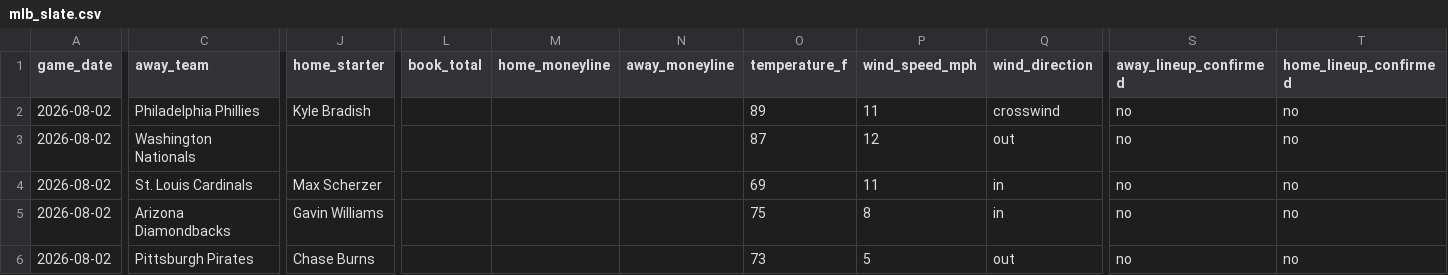
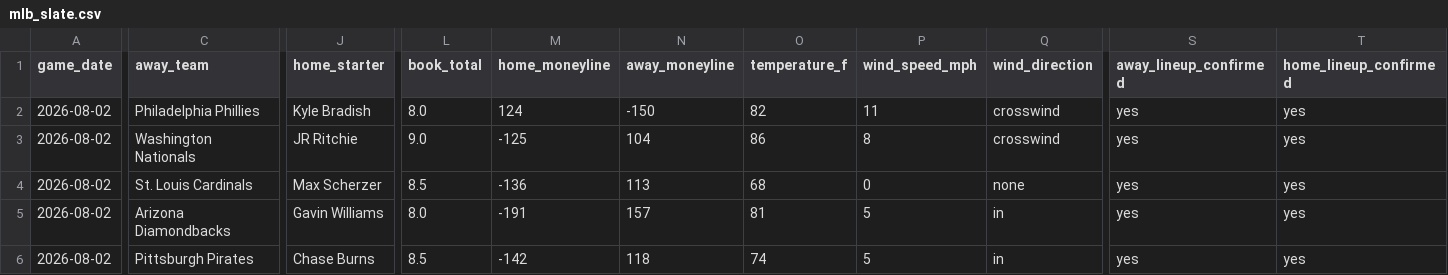
Before and after one commit to ceddto100/Kelly-s-Criterion-calculator, a CSV file: frontend/public/stats/mlb/mlb_slate.csv, drawn as a sheet; only a part is shown, gaps mark what is left out; the diff covers the shown part only; the diff names each change by its address in the sheet, - before the commit and + after, or states it on an @@ line.

Commit message:
change stats 1

```diff
--- a/frontend/public/stats/mlb/mlb_slate.csv
+++ b/frontend/public/stats/mlb/mlb_slate.csv
-L2 (book_total): (empty)
+L2 (book_total): 8.0
-M2 (home_moneyline): (empty)
+M2 (home_moneyline): 124
-N2 (away_moneyline): (empty)
+N2 (away_moneyline): -150
-O2 (temperature_f): 89
+O2 (temperature_f): 82
-S2:S6 (away_lineup_confirmed): no
+S2:S6 (away_lineup_confirmed): yes
-T2:T6 (home_lineup_confirmed): no
+T2:T6 (home_lineup_confirmed): yes
-J3 (home_starter): (empty)
+J3 (home_starter): JR Ritchie
-L3 (book_total): (empty)
+L3 (book_total): 9.0
-M3 (home_moneyline): (empty)
+M3 (home_moneyline): -125
-N3 (away_moneyline): (empty)
+N3 (away_moneyline): 104
-O3 (temperature_f): 87
+O3 (temperature_f): 86
-P3 (wind_speed_mph): 12
+P3 (wind_speed_mph): 8
-Q3 (wind_direction): out
+Q3 (wind_direction): crosswind
-L4 (book_total): (empty)
+L4 (book_total): 8.5
-M4 (home_moneyline): (empty)
+M4 (home_moneyline): -136
-N4 (away_moneyline): (empty)
+N4 (away_moneyline): 113
-O4 (temperature_f): 69
+O4 (temperature_f): 68
-P4 (wind_speed_mph): 11
+P4 (wind_speed_mph): 0
-Q4 (wind_direction): in
+Q4 (wind_direction): none
-L5 (book_total): (empty)
+L5 (book_total): 8.0
-M5 (home_moneyline): (empty)
+M5 (home_moneyline): -191
-N5 (away_moneyline): (empty)
+N5 (away_moneyline): 157
-O5 (temperature_f): 75
+O5 (temperature_f): 81
-P5 (wind_speed_mph): 8
+P5 (wind_speed_mph): 5
-L6 (book_total): (empty)
+L6 (book_total): 8.5
-M6 (home_moneyline): (empty)
+M6 (home_moneyline): -142
-N6 (away_moneyline): (empty)
+N6 (away_moneyline): 118
-O6 (temperature_f): 73
+O6 (temperature_f): 74
-Q6 (wind_direction): out
+Q6 (wind_direction): in
```
Also changed, not shown: 77 edited cells elsewhere in this file, frontend/public/stats/mlb/mlb_bullpen.csv, frontend/public/stats/mlb/mlb_parks.csv, 3 other files.
